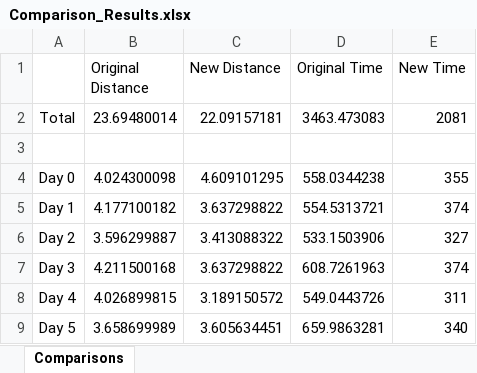
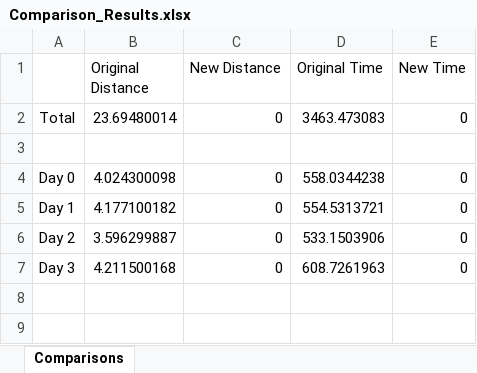
Before and after one commit to joshS314159/Zeus_TR, an Excel workbook: data/TR/results/Comparison_Results.xlsx, sheet Comparisons, drawn as a sheet; values as stored, in another font and other column widths than the file's, no borders; the diff names each change by its address in the sheet, - before the commit and + after, or states it on an @@ line.

```diff
--- a/data/TR/results/Comparison_Results.xlsx (sheet Comparisons)
+++ b/data/TR/results/Comparison_Results.xlsx (sheet Comparisons)
-C2 (New Distance): 22.09157181
+C2 (New Distance): 0
-E2 (New Time): 2081
+E2 (New Time): 0
-C4 (New Distance): 4.609101295
+C4 (New Distance): 0
-E4 (New Time): 355
+E4 (New Time): 0
-C5 (New Distance): 3.637298822
+C5 (New Distance): 0
-E5 (New Time): 374
+E5 (New Time): 0
-C6 (New Distance): 3.413088322
+C6 (New Distance): 0
-E6 (New Time): 327
+E6 (New Time): 0
-C7 (New Distance): 3.637298822
+C7 (New Distance): 0
-E7 (New Time): 374
+E7 (New Time): 0
-row 8: Day 4 | 4.026899815 | 3.189150572 | 549.0443726 | 311
-row 9: Day 5 | 3.658699989 | 3.605634451 | 659.9863281 | 340
```
Also changed, not shown: data/TR/results/All_Long_Solutions.xlsx, data/TR/results/All_Short_Solutions.xlsx, 14 other files.
